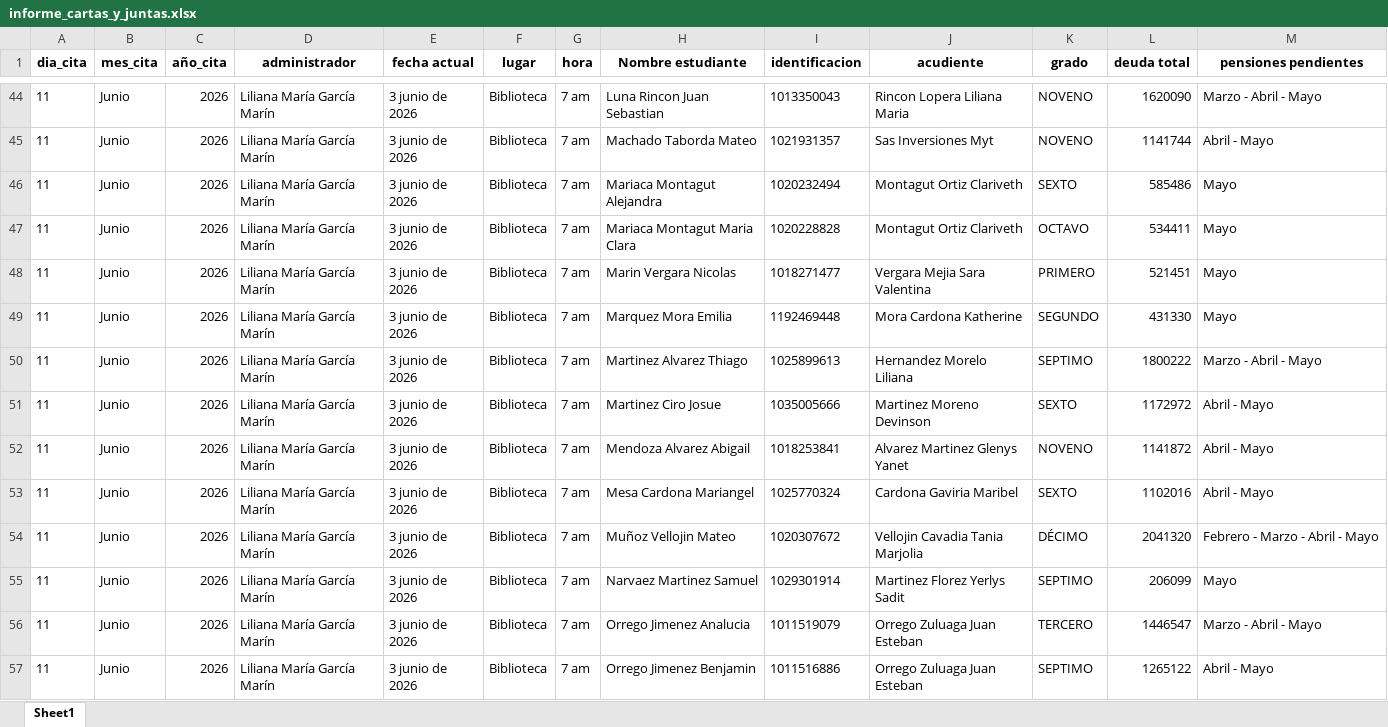
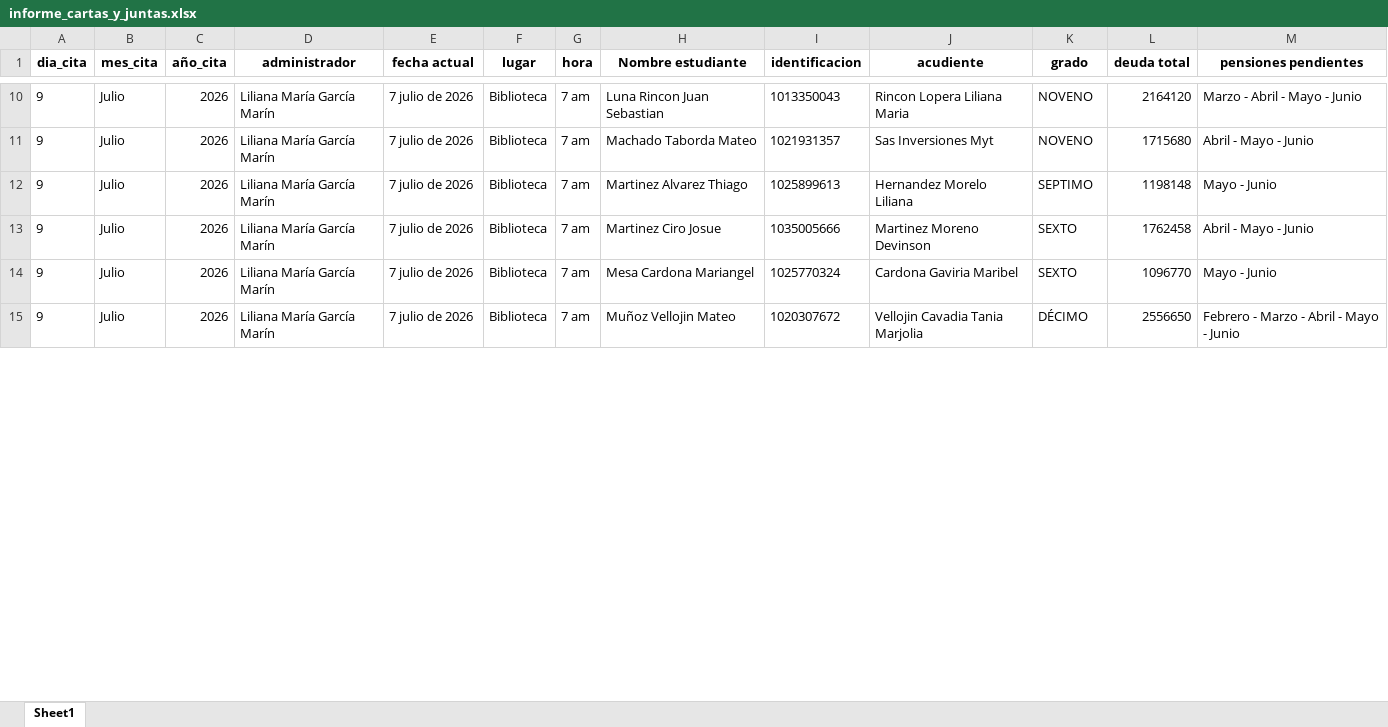
Before and after one commit to CarlosAlfredo4200/process_python_cpcs, an Excel workbook: Morosos/informe_cartas_y_juntas.xlsx, sheet Sheet1, drawn as a sheet; only a part is shown, gaps mark what is left out; values as stored, in another font and other column widths than the file's, no borders; removed rows and columns are numbered as before the commit, all else as after; the diff covers the shown part only; the diff names each change by its address in the sheet, - before the commit and + after, or states it on an @@ line.

Commit message:
Julio

```diff
--- a/Morosos/informe_cartas_y_juntas.xlsx (sheet Sheet1)
+++ b/Morosos/informe_cartas_y_juntas.xlsx (sheet Sheet1)
-A10:A11 (dia_cita): 11
+A10:A11 (dia_cita): 9
-B10:B11 (mes_cita): Junio
+B10:B11 (mes_cita): Julio
-E10:E11 (fecha actual): 3 junio de 2026
+E10:E11 (fecha actual): 7 julio de 2026
-L10 (deuda total): 1620090
+L10 (deuda total): 2164120
-M10 (pensiones pendientes): Marzo - Abril - Mayo
+M10 (pensiones pendientes): Marzo - Abril - Mayo - Junio
-L11 (deuda total): 1141744
+L11 (deuda total): 1715680
-M11 (pensiones pendientes): Abril - Mayo
+M11 (pensiones pendientes): Abril - Mayo - Junio
-row 46: 11 | Junio | 2026 | Liliana María García Marín | 3 junio de 2026 | Biblioteca | 7 am | Mariaca Montagut Alejandra | 1020232494 | Montagut Ortiz Clariveth | SEXTO | 585486 | Mayo
-row 47: 11 | Junio | 2026 | Liliana María García Marín | 3 junio de 2026 | Biblioteca | 7 am | Mariaca Montagut Maria Clara | 1020228828 | Montagut Ortiz Clariveth | OCTAVO | 534411 | Mayo
-row 48: 11 | Junio | 2026 | Liliana María García Marín | 3 junio de 2026 | Biblioteca | 7 am | Marin Vergara Nicolas | 1018271477 | Vergara Mejia Sara Valentina | PRIMERO | 521451 | Mayo
-row 49: 11 | Junio | 2026 | Liliana María García Marín | 3 junio de 2026 | Biblioteca | 7 am | Marquez Mora Emilia | 1192469448 | Mora Cardona Katherine | SEGUNDO | 431330 | Mayo
-A12:A13 (dia_cita): 11
+A12:A13 (dia_cita): 9
-B12:B13 (mes_cita): Junio
+B12:B13 (mes_cita): Julio
-E12:E13 (fecha actual): 3 junio de 2026
+E12:E13 (fecha actual): 7 julio de 2026
-L12 (deuda total): 1800222
+L12 (deuda total): 1198148
-M12 (pensiones pendientes): Marzo - Abril - Mayo
+M12 (pensiones pendientes): Mayo - Junio
-L13 (deuda total): 1172972
+L13 (deuda total): 1762458
-M13 (pensiones pendientes): Abril - Mayo
+M13 (pensiones pendientes): Abril - Mayo - Junio
-row 52: 11 | Junio | 2026 | Liliana María García Marín | 3 junio de 2026 | Biblioteca | 7 am | Mendoza Alvarez Abigail | 1018253841 | Alvarez Martinez Glenys Yanet | NOVENO | 1141872 | Abril - Mayo
-A14:A15 (dia_cita): 11
+A14:A15 (dia_cita): 9
-B14:B15 (mes_cita): Junio
+B14:B15 (mes_cita): Julio
-E14:E15 (fecha actual): 3 junio de 2026
+E14:E15 (fecha actual): 7 julio de 2026
-L14 (deuda total): 1102016
+L14 (deuda total): 1096770
-M14 (pensiones pendientes): Abril - Mayo
+M14 (pensiones pendientes): Mayo - Junio
-L15 (deuda total): 2041320
+L15 (deuda total): 2556650
-M15 (pensiones pendientes): Febrero - Marzo - Abril - Mayo
+M15 (pensiones pendientes): Febrero - Marzo - Abril - Mayo - Junio
-row 55: 11 | Junio | 2026 | Liliana María García Marín | 3 junio de 2026 | Biblioteca | 7 am | Narvaez Martinez Samuel | 1029301914 | Martinez Florez Yerlys Sadit | SEPTIMO | 206099 | Mayo
-row 56: 11 | Junio | 2026 | Liliana María García Marín | 3 junio de 2026 | Biblioteca | 7 am | Orrego Jimenez Analucia | 1011519079 | Orrego Zuluaga Juan Esteban | TERCERO | 1446547 | Marzo - Abril - Mayo
-row 57: 11 | Junio | 2026 | Liliana María García Marín | 3 junio de 2026 | Biblioteca | 7 am | Orrego Jimenez Benjamin | 1011516886 | Orrego Zuluaga Juan Esteban | SEPTIMO | 1265122 | Abril - Mayo
```
Also changed, not shown: 53 removed rows and 123 edited cells elsewhere in this sheet, Morosos/informe_reporte_morosos_50.xlsx, 31 other files.
